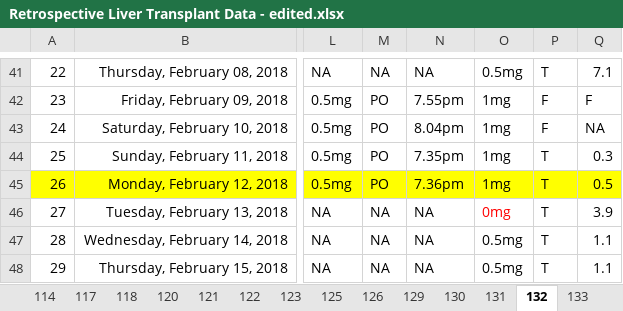
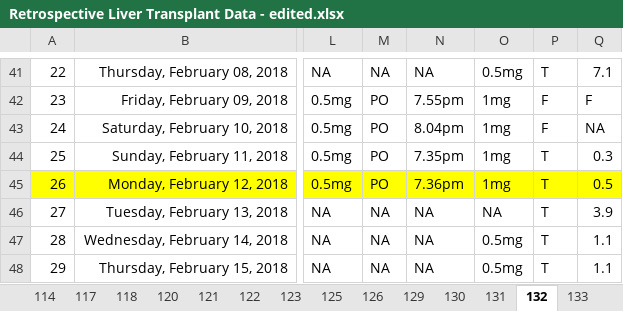
Before and after one commit to tshibei/retro_ped_liver_transplant, an Excel workbook: Retrospective Liver Transplant Data - edited.xlsx, sheet 132, drawn as a sheet; only a part is shown, gaps mark what is left out; values as stored, in another font and other column widths than the file's, no borders; the diff names each change by its address in the sheet, - before the commit and + after, or states it on an @@ line.

```diff
--- a/Retrospective Liver Transplant Data - edited.xlsx (sheet 132)
+++ b/Retrospective Liver Transplant Data - edited.xlsx (sheet 132)
-O46: 0mg
+O46: NA
-O46 text colour: #FF0000
+O46 text colour: black
```
Also changed, not shown: sheet 131, sheet 123, sheet 121, sheet 118, sheet 125, sheet 129, 3 more sheets, Archived/All_Data.xlsx, all_data.xlsx, 9 other files.
